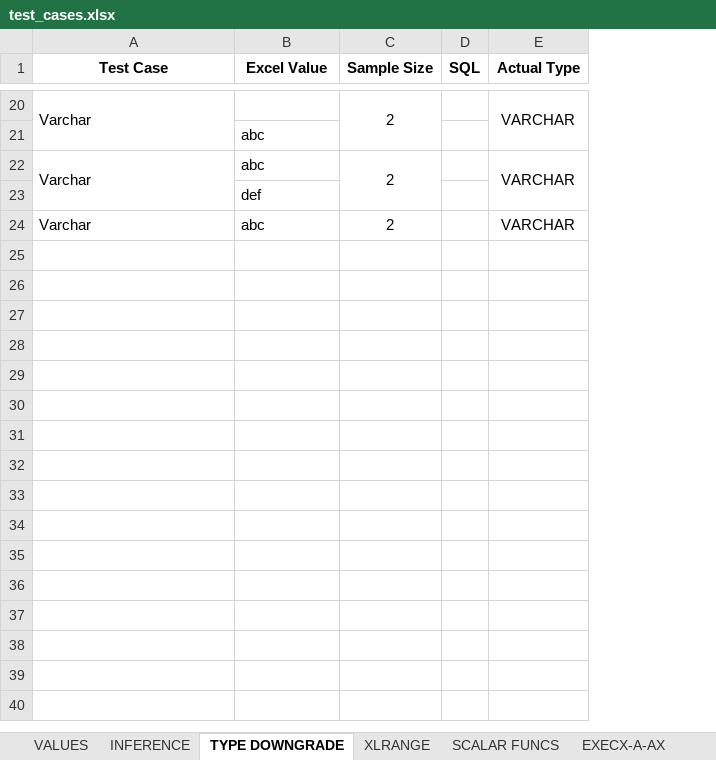
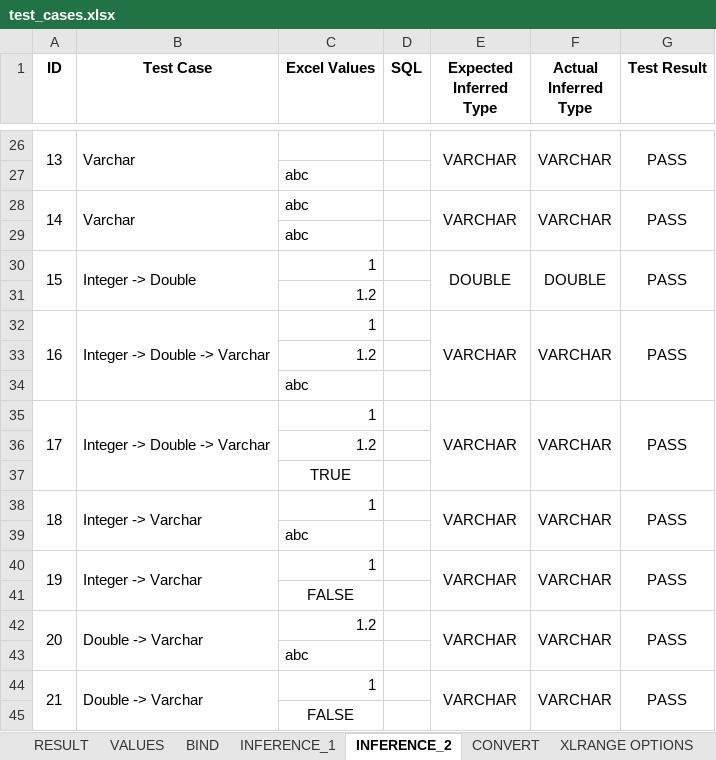
Before and after one commit to sonhn85/DuckDBExcelAddin, an Excel workbook: examples/test_cases.xlsx, sheet INFERENCE_2, drawn as a sheet; only a part is shown, gaps mark what is left out; values as stored, in another font and other column widths than the file's, no borders; conditional formats not drawn; removed rows and columns are numbered as before the commit, all else as after; the diff covers the shown part only; the diff names each change by its address in the sheet, - before the commit and + after, or states it on an @@ line.

```diff
--- a/examples/test_cases.xlsx (sheet INFERENCE_2)
+++ b/examples/test_cases.xlsx (sheet INFERENCE_2)
-sheet tab: INFERENCE
+sheet tab: INFERENCE_1
-sheet tab: TYPE DOWNGRADE
+sheet tab: INFERENCE_2
-sheet tab: XLRANGE
+sheet tab: XLRANGE OPTIONS
+sheet tab: CONVERT
+column A (ID), rows 26-28: 13 |  | 14
-column C (Sample Size), rows 20-22: 2 |  | 2
+column F (Actual Inferred Type), rows 26-28: VARCHAR |  | VARCHAR
+column G (Test Result), rows 26-28: PASS |  | PASS
-C1: Excel Value
+C1: Excel Values
-E1: Actual Type
+E1: Expected Inferred Type
-C29 (Excel Values): def
+C29 (Excel Values): abc
+row 30: 15 | Integer -> Double | 1 |  | DOUBLE | DOUBLE | PASS
+row 31:  |  | 1.2
+row 32: 16 | Integer -> Double -> Varchar | 1 |  | VARCHAR | VARCHAR | PASS
+row 33:  |  | 1.2
+row 34:  |  | abc
+row 35: 17 | Integer -> Double -> Varchar | 1 |  | VARCHAR | VARCHAR | PASS
+row 36:  |  | 1.2
+row 37:  |  | TRUE
+row 38: 18 | Integer -> Varchar | 1 |  | VARCHAR | VARCHAR | PASS
+row 39:  |  | abc
+row 40: 19 | Integer -> Varchar | 1 |  | VARCHAR | VARCHAR | PASS
+row 41:  |  | FALSE
+row 42: 20 | Double -> Varchar | 1.2 |  | VARCHAR | VARCHAR | PASS
+row 43:  |  | abc
+row 44: 21 | Double -> Varchar | 1 |  | VARCHAR | VARCHAR | PASS
+row 45:  |  | FALSE
```
Also changed, not shown: 6 added rows, 1 removed row, 1 moved row, 4 edited cells and merged cells elsewhere in this sheet, sheet XLRANGE OPTIONS, sheet INFERENCE_1, sheet EXECX-A-AX-ASYNC, sheet BIND, sheet VALUES, sheet RESULT, 1 more sheet, other sheet tabs, formulas that keep their value.
